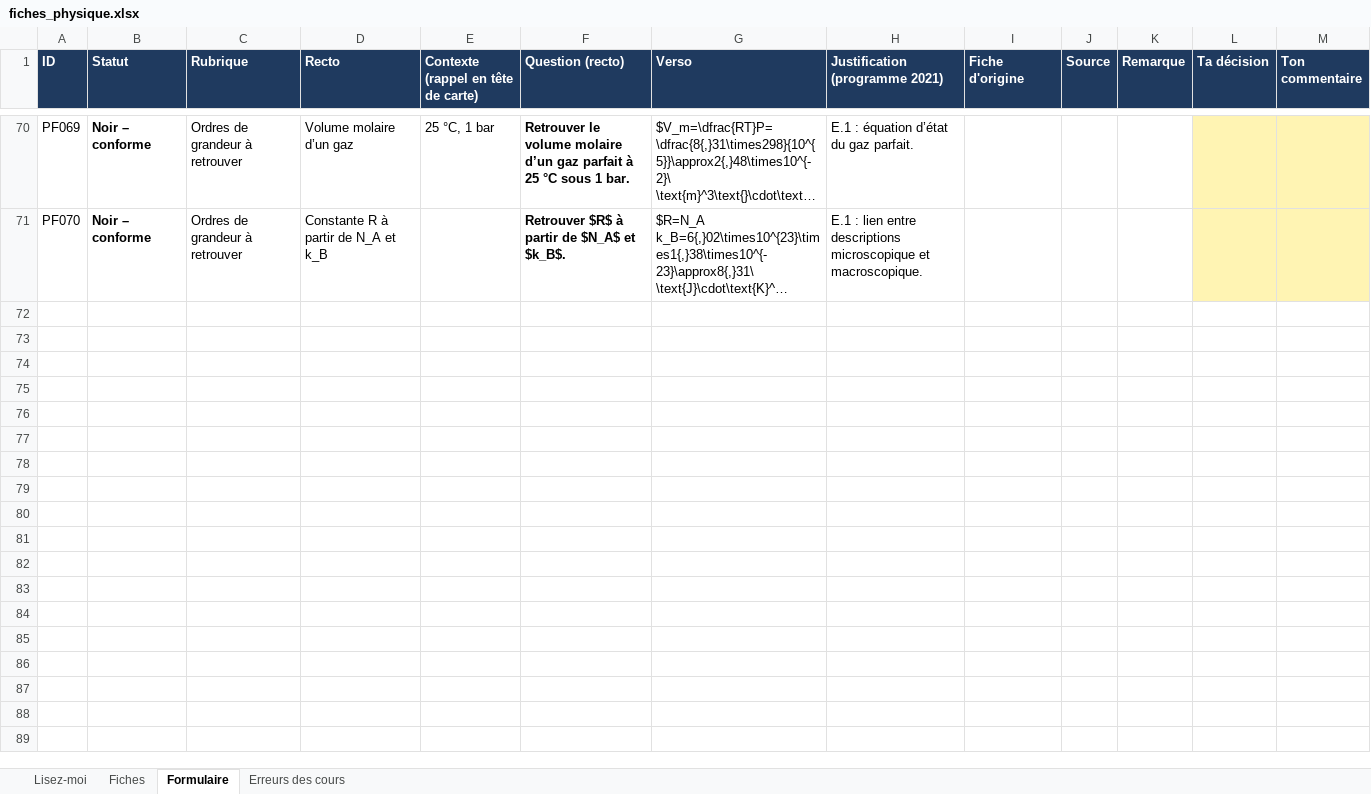
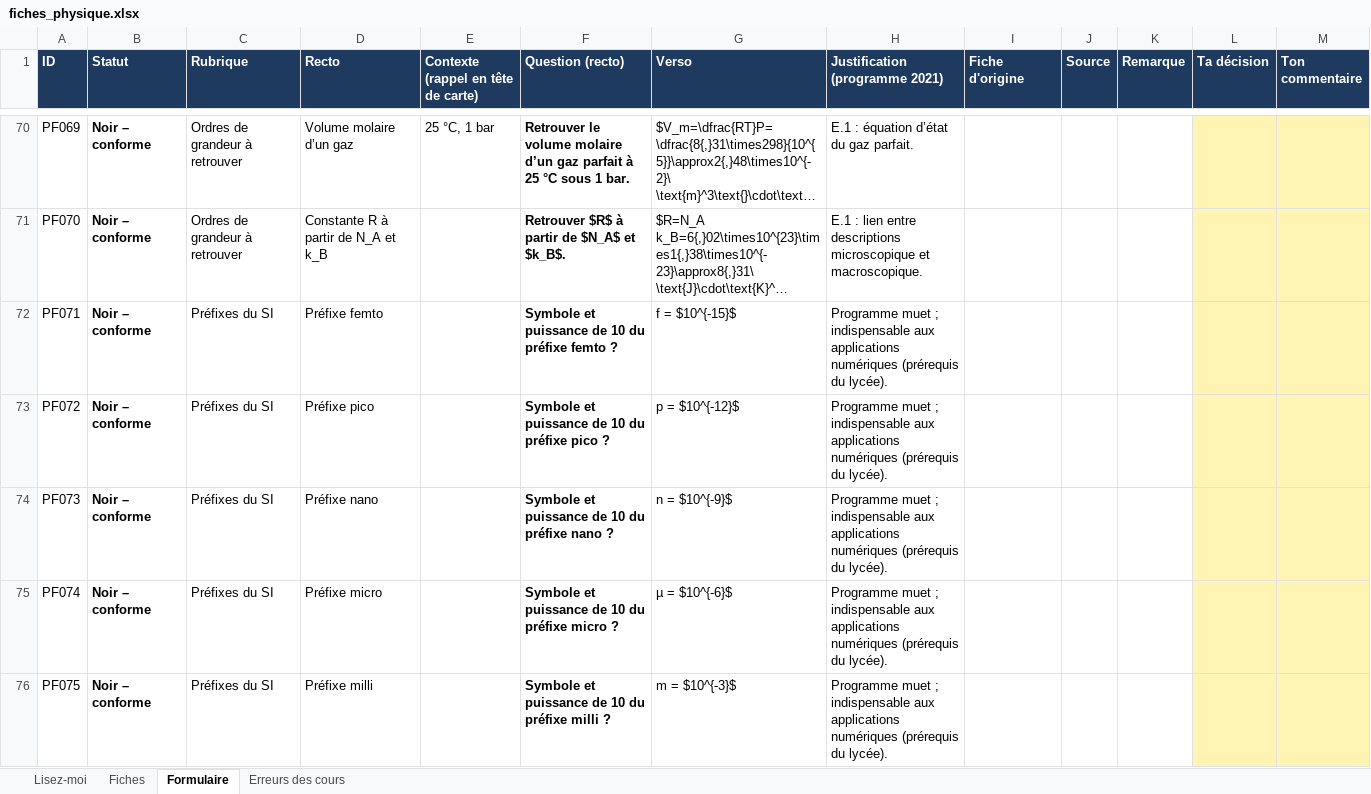
Before and after one commit to svtbordi/flashcards-formules, an Excel workbook: source/fiches_physique.xlsx, sheet Formulaire, drawn as a sheet; only a part is shown, gaps mark what is left out; long unchanged cells end in …; values as stored, in another font and other column widths than the file's, no borders; the diff covers the shown part only; the diff names each change by its address in the sheet, - before the commit and + after, or states it on an @@ line.

```diff
--- a/source/fiches_physique.xlsx (sheet Formulaire)
+++ b/source/fiches_physique.xlsx (sheet Formulaire)
+row 72: PF071 | Noir – conforme | Préfixes du SI | Préfixe femto |  | Symbole et puissance de 10 du préfixe femto ? | f = $10^{-15}$ | Programme muet ; indispensable aux applications numériques (prérequis du lycée).
+row 73: PF072 | Noir – conforme | Préfixes du SI | Préfixe pico |  | Symbole et puissance de 10 du préfixe pico ? | p = $10^{-12}$ | Programme muet ; indispensable aux applications numériques (prérequis du lycée).
+row 74: PF073 | Noir – conforme | Préfixes du SI | Préfixe nano |  | Symbole et puissance de 10 du préfixe nano ? | n = $10^{-9}$ | Programme muet ; indispensable aux applications numériques (prérequis du lycée).
+row 75: PF074 | Noir – conforme | Préfixes du SI | Préfixe micro |  | Symbole et puissance de 10 du préfixe micro ? | µ = $10^{-6}$ | Programme muet ; indispensable aux applications numériques (prérequis du lycée).
+row 76: PF075 | Noir – conforme | Préfixes du SI | Préfixe milli |  | Symbole et puissance de 10 du préfixe milli ? | m = $10^{-3}$ | Programme muet ; indispensable aux applications numériques (prérequis du lycée).
```
Also changed, not shown: 35 added rows elsewhere in this sheet, sheet Fiches, sheet Erreurs des cours, 3 other files.
